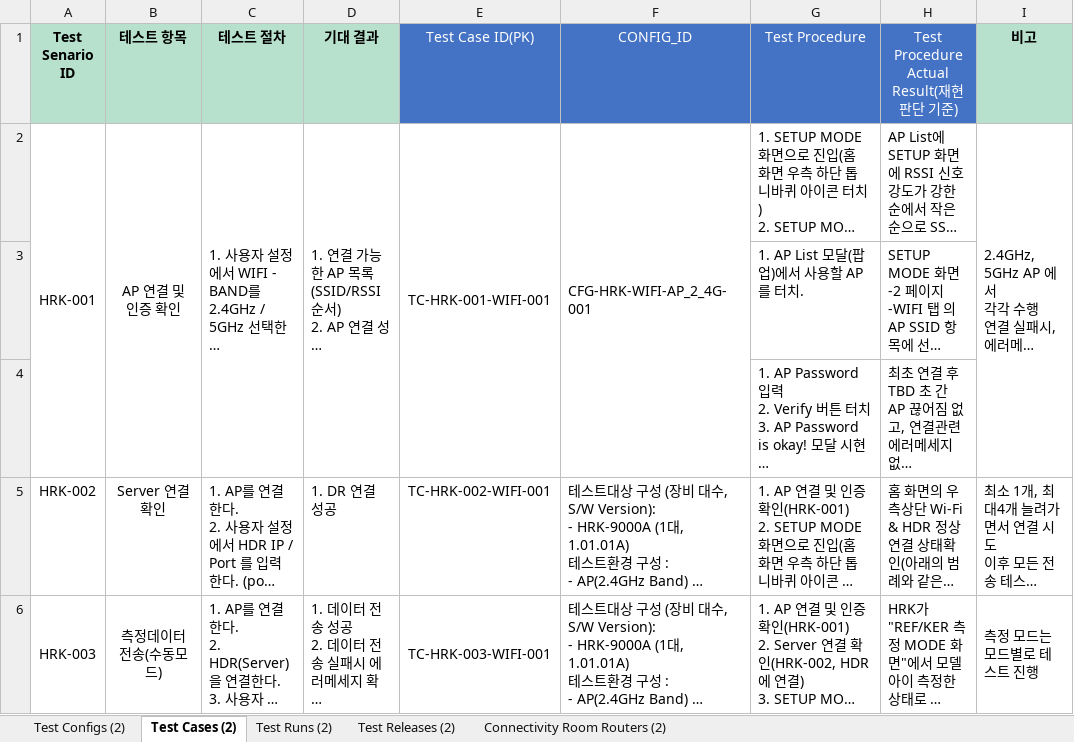
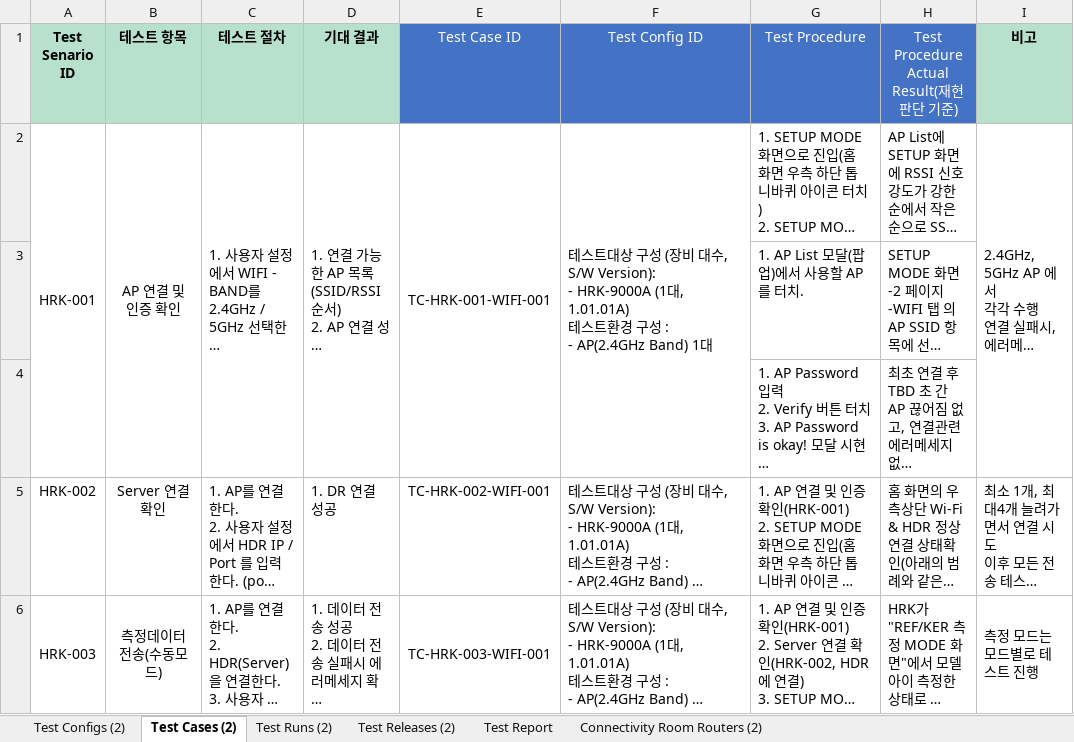
Before and after one commit to PARK4139/product_test_tracing_system, an Excel workbook: docs/Connectivity Room Network Test Tracing System.xlsx, sheet Test Cases (2), drawn as a sheet; only a part is shown; long unchanged cells end in …; values as stored, in another font and other column widths than the file's, no borders; conditional formats not drawn; ↵ is a line break in a cell; the diff names each change by its address in the sheet, - before the commit and + after, or states it on an @@ line.

```diff
--- a/docs/Connectivity Room Network Test Tracing System.xlsx (sheet Test Cases (2))
+++ b/docs/Connectivity Room Network Test Tracing System.xlsx (sheet Test Cases (2))
+sheet tab: Test Report
-E1: Test Case ID(PK)
+E1: Test Case ID
-F1: CONFIG_ID
+F1: Test Config ID
-F2 (Test Config ID): CFG-HRK-WIFI-AP_2_4G-001
+F2 (Test Config ID): 테스트대상 구성 (장비 대수, S/W Version): ↵ - HRK-9000A (1대, 1.01.01A) ↵ 테스트환경 구성 : ↵ - AP(2.4GHz Band) 1대
```
Also changed, not shown: sheet Test Releases (2), sheet Test Configs (2), sheet Connectivity Room Routers (2), sheet Test Runs (2), 1 other file.
